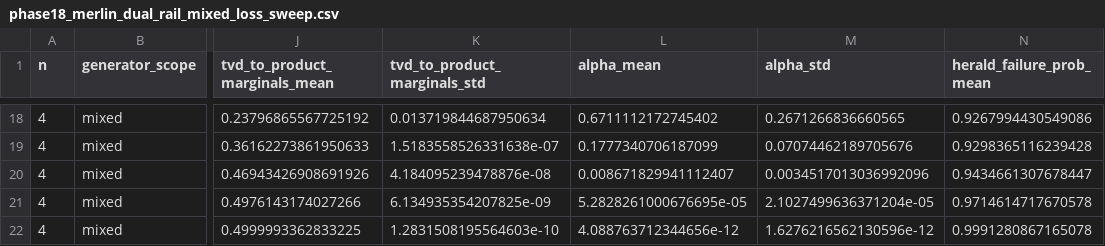
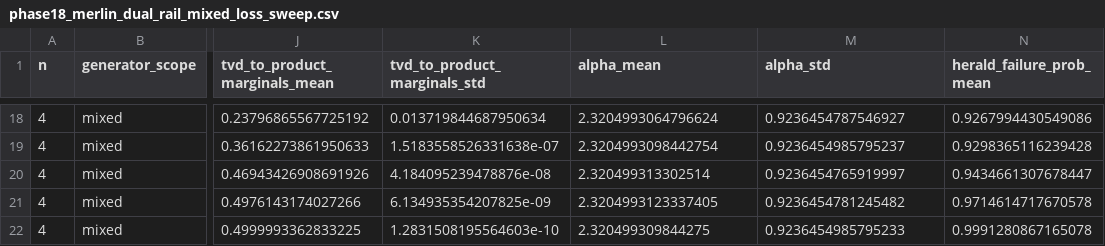
Before and after one commit to alejack312/merlin-photonic-generative-modeling, a CSV file: results/phase18_merlin_dual_rail_mixed_loss_sweep.csv, drawn as a sheet; only a part is shown, gaps mark what is left out; the diff covers the shown part only; the diff names each change by its address in the sheet, - before the commit and + after, or states it on an @@ line.

```diff
--- a/results/phase18_merlin_dual_rail_mixed_loss_sweep.csv
+++ b/results/phase18_merlin_dual_rail_mixed_loss_sweep.csv
-L18 (alpha_mean): 0.6711112172745402
+L18 (alpha_mean): 2.3204993064796624
-M18 (alpha_std): 0.2671266836660565
+M18 (alpha_std): 0.9236454787546927
-L19 (alpha_mean): 0.1777340706187099
+L19 (alpha_mean): 2.3204993098442754
-M19 (alpha_std): 0.07074462189705676
+M19 (alpha_std): 0.9236454985795237
-L20 (alpha_mean): 0.008671829941112407
+L20 (alpha_mean): 2.320499313302514
-M20 (alpha_std): 0.0034517013036992096
+M20 (alpha_std): 0.9236454765919997
-L21 (alpha_mean): 5.2828261000676695e-05
+L21 (alpha_mean): 2.3204993123337405
-M21 (alpha_std): 2.1027499636371204e-05
+M21 (alpha_std): 0.9236454781245482
-L22 (alpha_mean): 4.088763712344656e-12
+L22 (alpha_mean): 2.320499309844275
-M22 (alpha_std): 1.6276216562130596e-12
+M22 (alpha_std): 0.9236454985795233
```
Also changed, not shown: 32 edited cells elsewhere in this file, results/phase18_backend_comparison.csv, results/phase18_merlin_dual_rail_weight1_loss_sweep.csv, 7 other files.
